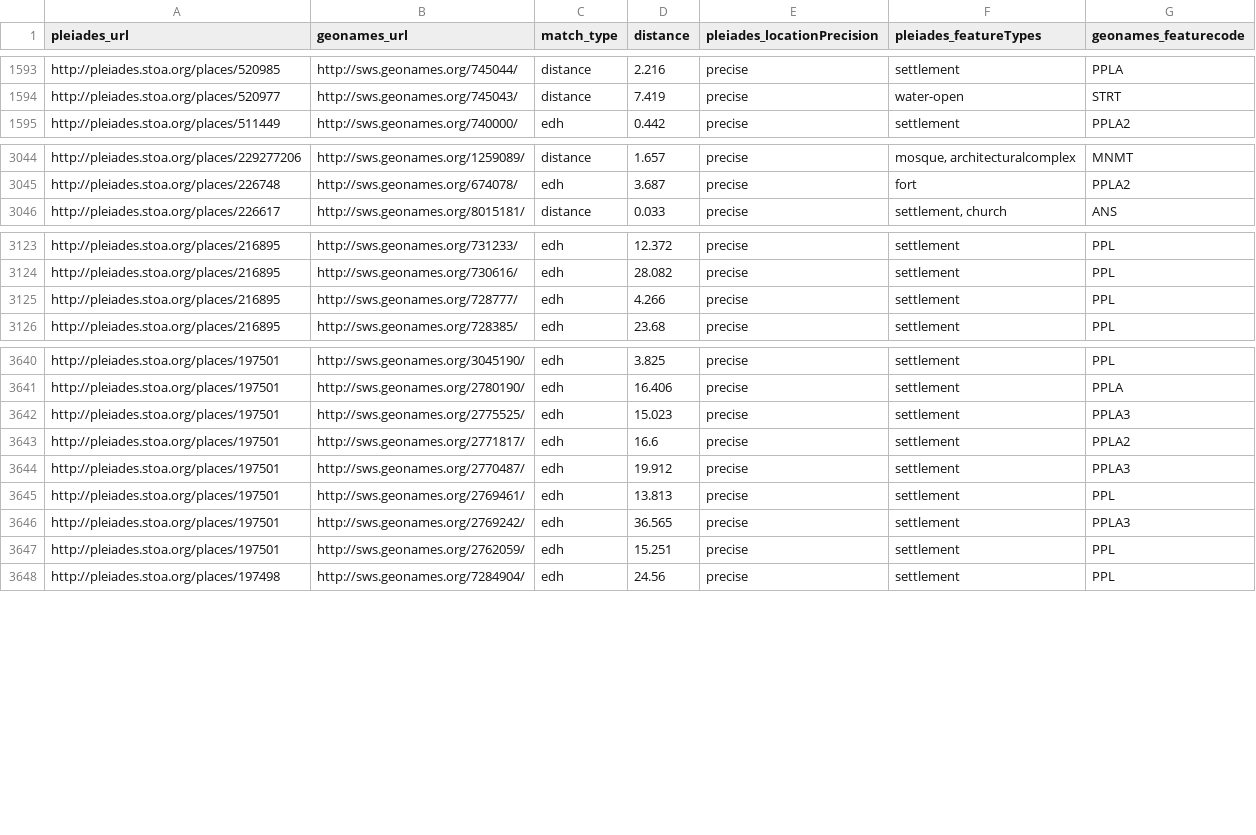
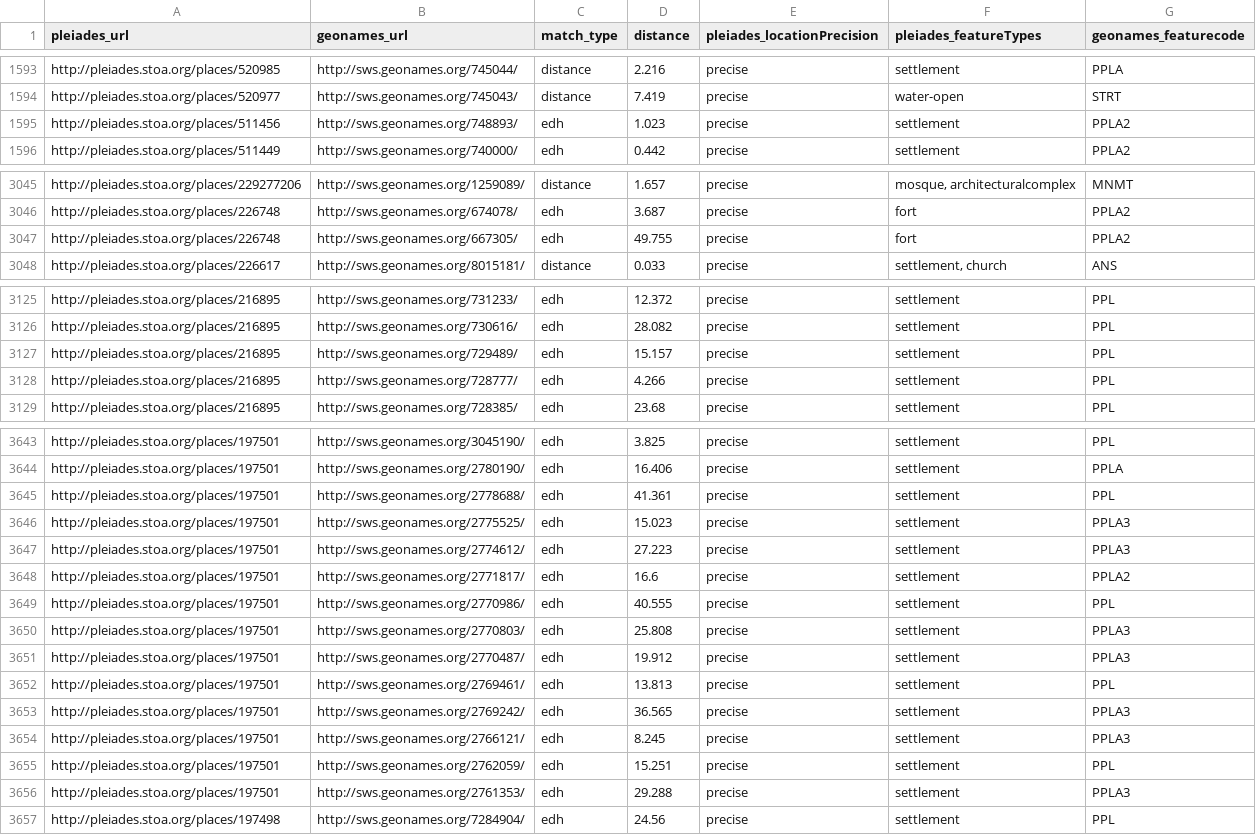
Before and after one commit to ryanfb/pleiades-plus, a CSV file: data/pleiades-plus.csv, drawn as a sheet; only a part is shown, gaps mark what is left out; the diff covers the shown part only; the diff names each change by its address in the sheet, - before the commit and + after, or states it on an @@ line.

Commit message:
2015-09-28 pleiades-plus.csv update

```diff
--- a/data/pleiades-plus.csv
+++ b/data/pleiades-plus.csv
+row 1595: http://pleiades.stoa.org/places/511456 | http://sws.geonames.org/748893/ | edh | 1.023 | precise | settlement | PPLA2
+row 3047: http://pleiades.stoa.org/places/226748 | http://sws.geonames.org/667305/ | edh | 49.755 | precise | fort | PPLA2
+row 3127: http://pleiades.stoa.org/places/216895 | http://sws.geonames.org/729489/ | edh | 15.157 | precise | settlement | PPL
+row 3645: http://pleiades.stoa.org/places/197501 | http://sws.geonames.org/2778688/ | edh | 41.361 | precise | settlement | PPL
+row 3647: http://pleiades.stoa.org/places/197501 | http://sws.geonames.org/2774612/ | edh | 27.223 | precise | settlement | PPLA3
+row 3649: http://pleiades.stoa.org/places/197501 | http://sws.geonames.org/2770986/ | edh | 40.555 | precise | settlement | PPL
+row 3650: http://pleiades.stoa.org/places/197501 | http://sws.geonames.org/2770803/ | edh | 25.808 | precise | settlement | PPLA3
+row 3654: http://pleiades.stoa.org/places/197501 | http://sws.geonames.org/2766121/ | edh | 8.245 | precise | settlement | PPLA3
+row 3656: http://pleiades.stoa.org/places/197501 | http://sws.geonames.org/2761353/ | edh | 29.288 | precise | settlement | PPLA3
```
Also changed, not shown: 1 added row, 1 removed row and 1 edited cell elsewhere in this file.
